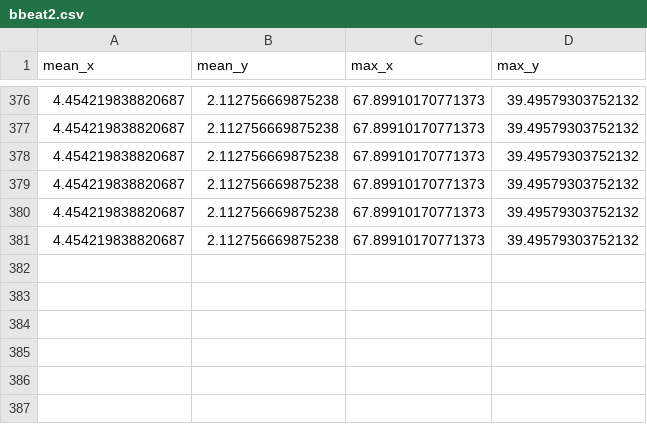
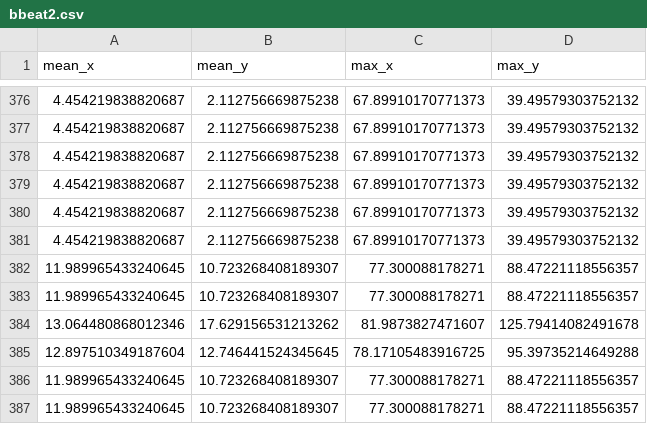
Before and after one commit to alejandroborj/ML-Optic-Correction, a CSV file: src/generate_data/data_analysis/bbeat2.csv, drawn as a sheet; only a part is shown, gaps mark what is left out; the diff names each change by its address in the sheet, - before the commit and + after, or states it on an @@ line.

```diff
--- a/src/generate_data/data_analysis/bbeat2.csv
+++ b/src/generate_data/data_analysis/bbeat2.csv
+row 382: 11.989965433240645 | 10.723268408189307 | 77.300088178271 | 88.47221118556357
+row 383: 11.989965433240645 | 10.723268408189307 | 77.300088178271 | 88.47221118556357
+row 384: 13.064480868012346 | 17.629156531213262 | 81.9873827471607 | 125.79414082491678
+row 385: 12.897510349187604 | 12.746441524345645 | 78.17105483916725 | 95.39735214649288
+row 386: 11.989965433240645 | 10.723268408189307 | 77.300088178271 | 88.47221118556357
+row 387: 11.989965433240645 | 10.723268408189307 | 77.300088178271 | 88.47221118556357
```
Also changed, not shown: src/generate_data/data_analysis/bbeat1.csv, 33 other files.
